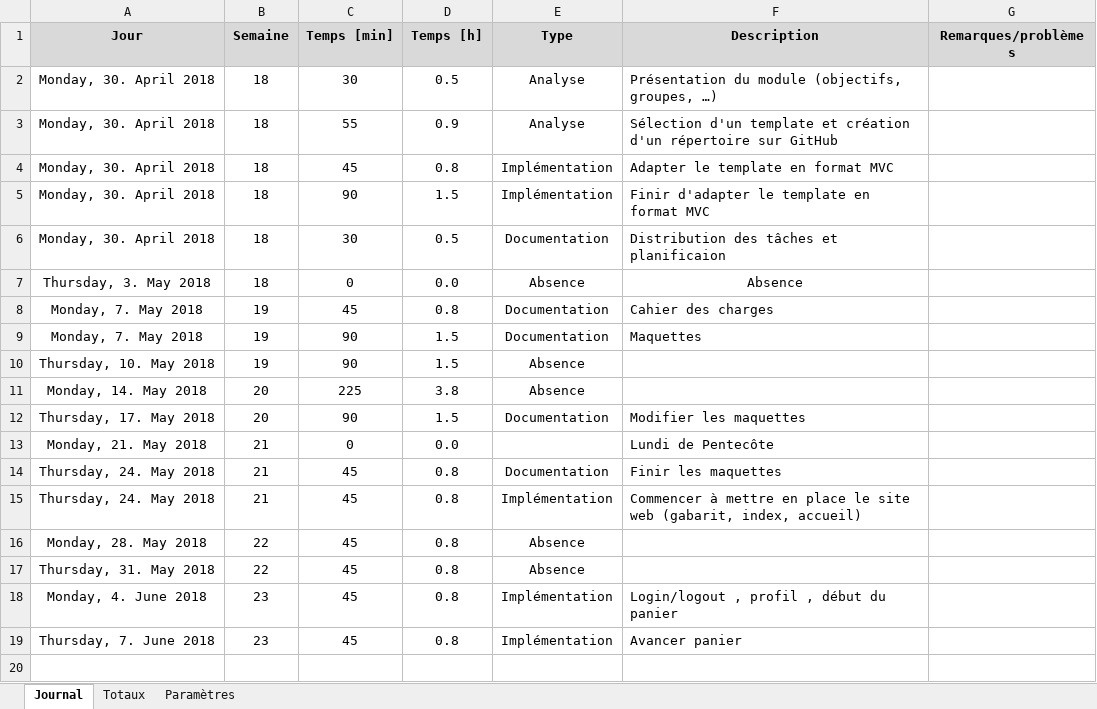
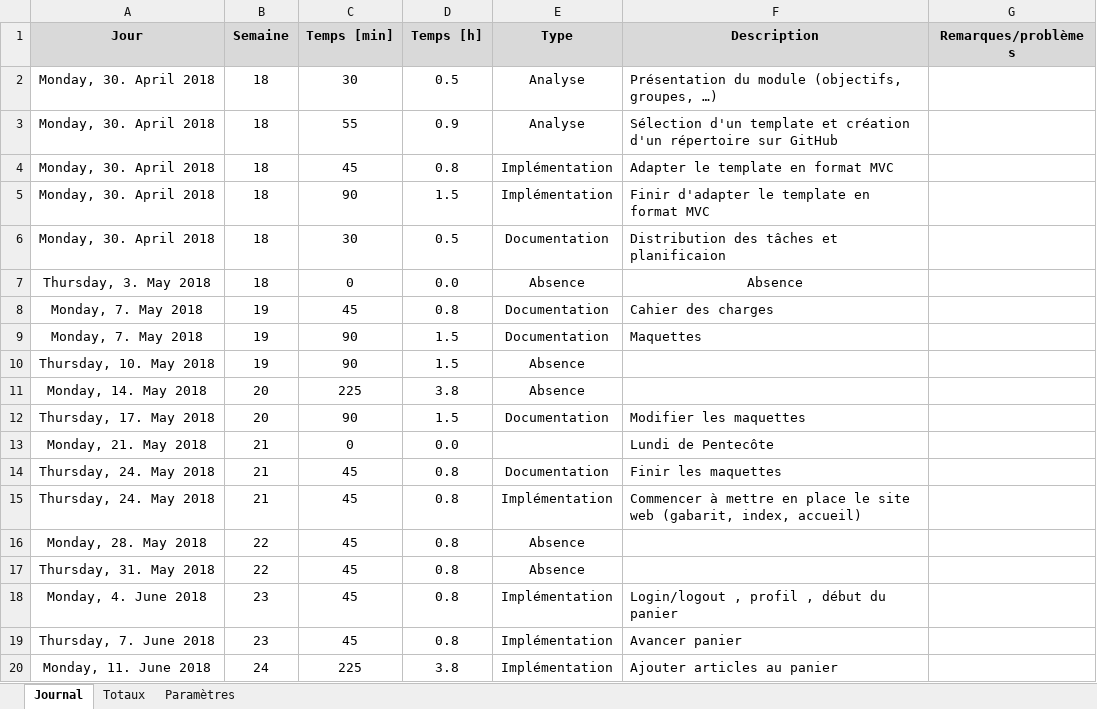
Before and after one commit to JohanVoland/FreeSport, an Excel workbook: Documentation/Journal de travail - Catarina.xlsm, sheet Journal, drawn as a sheet; values as stored, in another font and other column widths than the file's, no borders; charts and pictures not drawn; the diff names each change by its address in the sheet, - before the commit and + after, or states it on an @@ line.

Commit message:
panier

```diff
--- a/Documentation/Journal de travail - Catarina.xlsm (sheet Journal)
+++ b/Documentation/Journal de travail - Catarina.xlsm (sheet Journal)
+row 20: Monday, 11. June 2018 | 24 | 225 | 3.8 | Implémentation | Ajouter articles au panier
```
Also changed, not shown: 7 other files.
